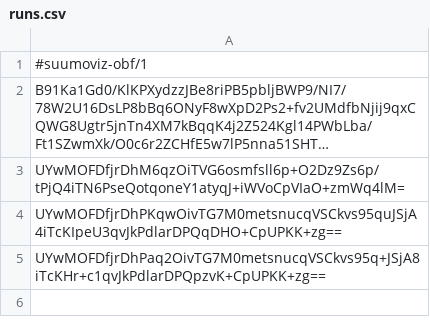
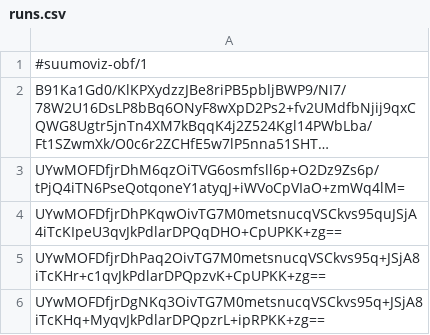
Before and after one commit to Imanity/suumoviz, a CSV file: runs.csv, drawn as a sheet; long unchanged cells end in …; the diff names each change by its address in the sheet, - before the commit and + after, or states it on an @@ line.

```diff
--- a/runs.csv
+++ b/runs.csv
+row 6: UYwMOFDfjrDgNKq3OivTG7M0metsnucqVSCkvs95q+JSjA8iTcKHq+MyqvJkPdlarDPQpzrL+ipRPKK+zg==
```
Also changed, not shown: 8 other files.
